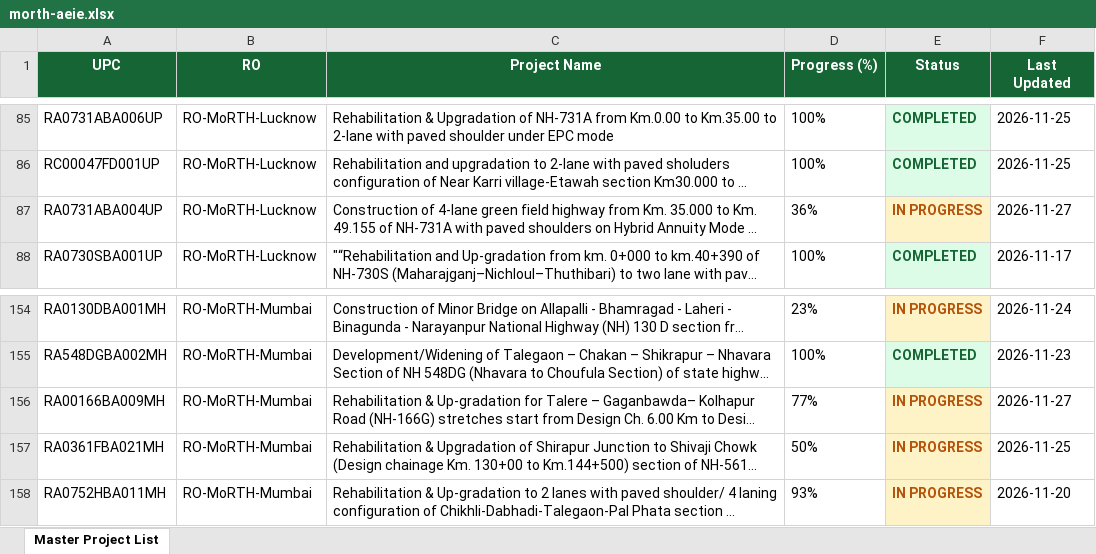
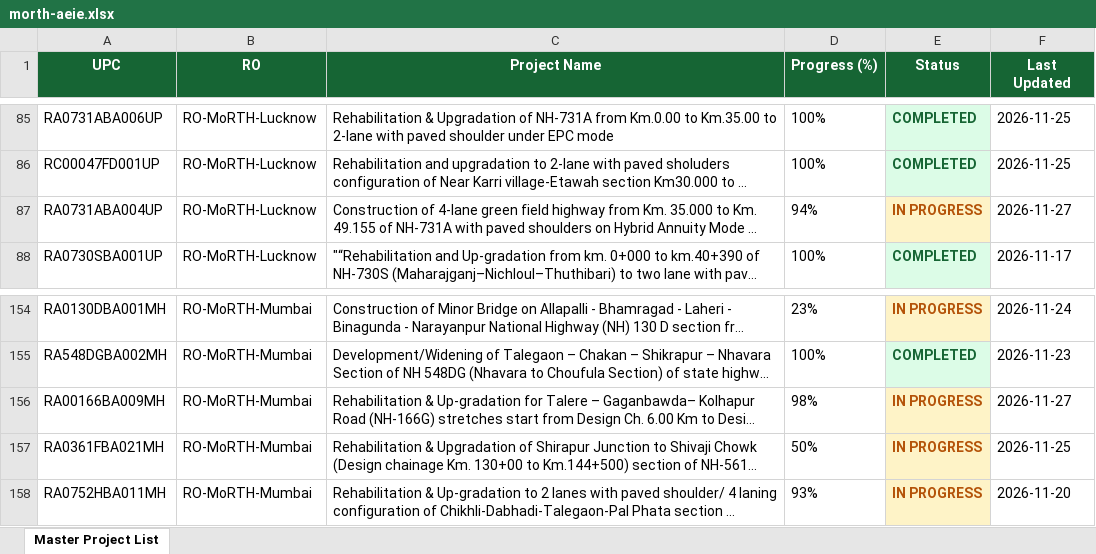
Before and after one commit to manojcivil2017-bit/manojdashboard, an Excel workbook: history/2026-11-27/morth-aeie.xlsx, sheet Master Project List, drawn as a sheet; only a part is shown, gaps mark what is left out; long unchanged cells end in …; values as stored, in another font and other column widths than the file's, no borders; the diff names each change by its address in the sheet, - before the commit and + after, or states it on an @@ line.

```diff
--- a/history/2026-11-27/morth-aeie.xlsx (sheet Master Project List)
+++ b/history/2026-11-27/morth-aeie.xlsx (sheet Master Project List)
-D87 (Progress (%)): 36%
+D87 (Progress (%)): 94%
-D156 (Progress (%)): 77%
+D156 (Progress (%)): 98%
```
Also changed, not shown: history/2026-11-27/morth-dpr.xlsx, history/2026-11-27/nhai-pd.xlsx, 4 other files.
